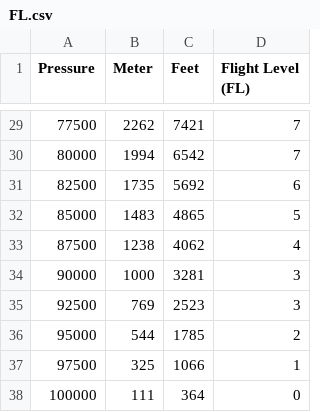
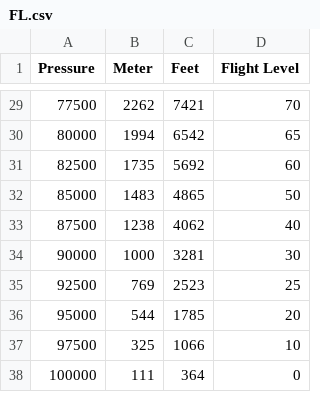
Before and after one commit to Dragon-Mason/CapstoneProject, a CSV file: FL.csv, drawn as a sheet; only a part is shown, gaps mark what is left out; the diff covers the shown part only.

```diff
--- a/FL.csv
+++ b/FL.csv
@@ -1 +1 @@
-Pressure,Meter,Feet,Flight Level (FL)
+Pressure,Meter,Feet,Flight Level
@@ -29,10 +29,10 @@
-77500,2262,7421,7
-80000,1994,6542,7
-82500,1735,5692,6
-85000,1483,4865,5
-87500,1238,4062,4
-90000,1000,3281,3
-92500,769,2523,3
-95000,544,1785,2
-97500,325,1066,1
+77500,2262,7421,70
+80000,1994,6542,65
+82500,1735,5692,60
+85000,1483,4865,50
+87500,1238,4062,40
+90000,1000,3281,30
+92500,769,2523,25
+95000,544,1785,20
+97500,325,1066,10
 100000,111,364,0
```
Also changed, not shown: 27 edited cells elsewhere in this file.
